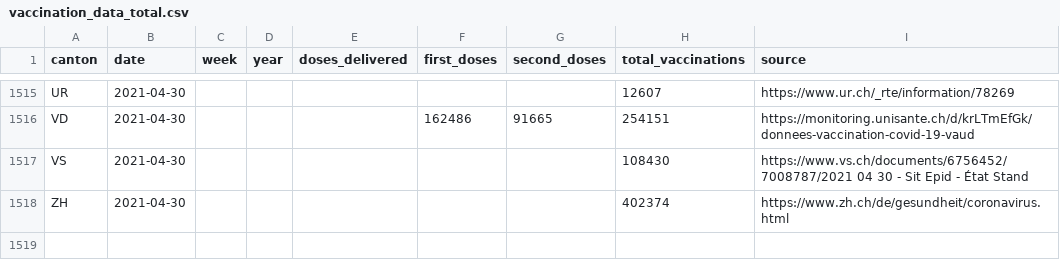
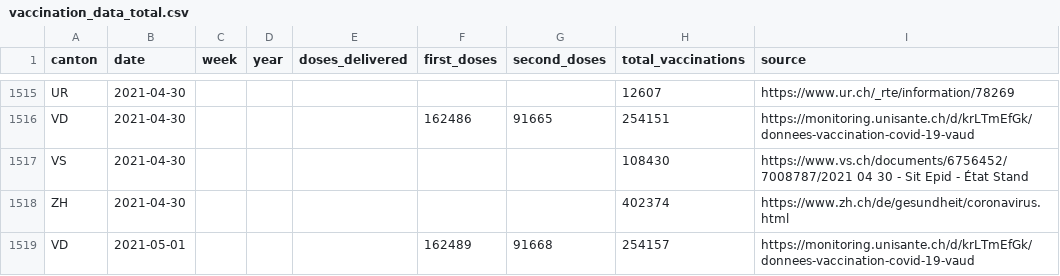
Before and after one commit to maekke/vaccination_data, a CSV file: vaccination_data_total.csv, drawn as a sheet; only a part is shown, gaps mark what is left out.

Commit message:
Automatic update of vaccination data

```diff
--- a/vaccination_data_total.csv
+++ b/vaccination_data_total.csv
@@ -1518 +1518,2 @@ VS,2021-04-30,,,,,,108430,https://www.vs.ch/documents/6756452/7008787/2021 04 30
 ZH,2021-04-30,,,,,,402374,https://www.zh.ch/de/gesundheit/coronavirus.html
+VD,2021-05-01,,,,162489,91668,254157,https://monitoring.unisante.ch/d/krLTmEfGk/donnees-vaccination-covid-19-vaud
```
Also changed, not shown: vaccination_data_vd.csv.
